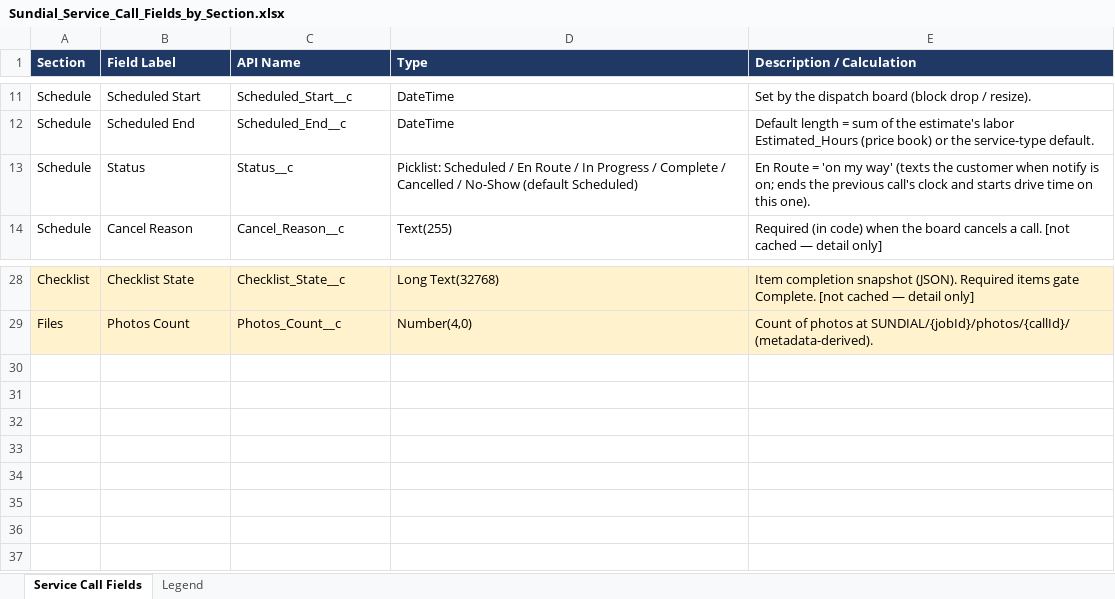
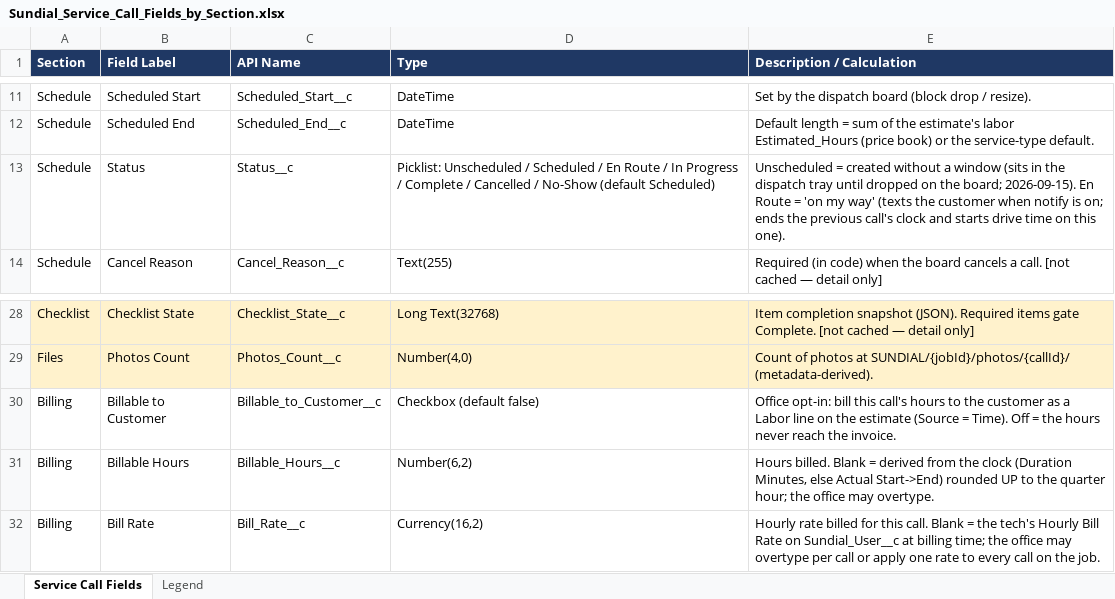
Before and after one commit to ConstructiveOps/sundial-core, an Excel workbook: docs/Sundial_Service_Call_Fields_by_Section.xlsx, sheet Service Call Fields, drawn as a sheet; only a part is shown, gaps mark what is left out; values as stored, in another font and other column widths than the file's, no borders; the diff names each change by its address in the sheet, - before the commit and + after, or states it on an @@ line.

```diff
--- a/docs/Sundial_Service_Call_Fields_by_Section.xlsx (sheet Service Call Fields)
+++ b/docs/Sundial_Service_Call_Fields_by_Section.xlsx (sheet Service Call Fields)
-D13 (Type): Picklist: Scheduled /…
+D13 (Type): Picklist: Unscheduled / Scheduled /…
-E13 (Description / Calculation): En Route…
+E13 (Description / Calculation): Unscheduled = created without a window (sits in the dispatch tray until dropped on the board; 2026-09-15). En Route…
+row 30: Billing | Billable to Customer | Billable_to_Customer__c | Checkbox (default false) | Office opt-in: bill this call's hours to the customer as a Labor line on the estimate (Source = Time). Off = the hours never reach the invoice.
+row 31: Billing | Billable Hours | Billable_Hours__c | Number(6,2) | Hours billed. Blank = derived from the clock (Duration Minutes, else Actual Start->End) rounded UP to the quarter hour; the office may overtype.
+row 32: Billing | Bill Rate | Bill_Rate__c | Currency(16,2) | Hourly rate billed for this call. Blank = the tech's Hourly Bill Rate on Sundial_User__c at billing time; the office may overtype per call or apply one rate to every call on the job.
```
Also changed, not shown: docs/Sundial_Estimate_Fields_by_Section.xlsx, docs/Sundial_Service_Job_Fields_by_Section.xlsx, 13 other files.
